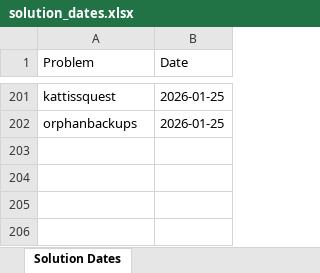
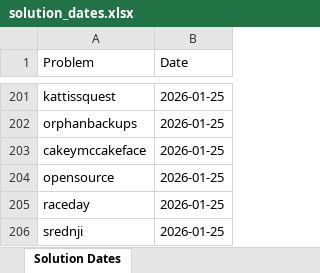
Before and after one commit to ChinZJ/VibeKat, an Excel workbook: solution_dates.xlsx, sheet Solution Dates, drawn as a sheet; only a part is shown, gaps mark what is left out; values as stored, in another font and other column widths than the file's, no borders; the diff names each change by its address in the sheet, - before the commit and + after, or states it on an @@ line.

```diff
--- a/solution_dates.xlsx (sheet Solution Dates)
+++ b/solution_dates.xlsx (sheet Solution Dates)
+row 203: cakeymccakeface | 2026-01-25
+row 204: opensource | 2026-01-25
+row 205: raceday | 2026-01-25
+row 206: srednji | 2026-01-25
```
Also changed, not shown: scores.xlsx, 1 other file.
